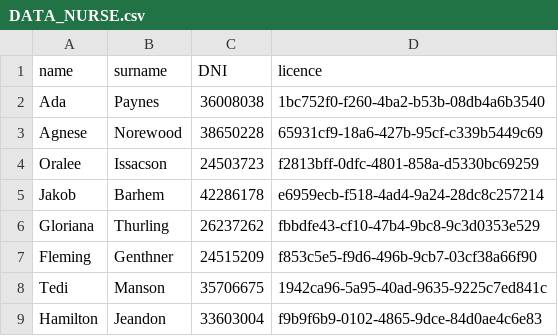
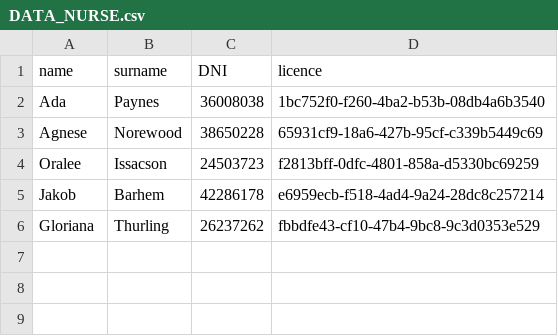
Before and after one commit to UF-LP2/2da-entrega-tp-2023-g19_marquezmazzante, a CSV file: src/DATA_NURSE.csv, drawn as a sheet.

Commit message:
me quede con 5 enfermeros

```diff
--- a/src/DATA_NURSE.csv
+++ b/src/DATA_NURSE.csv
@@ -6,4 +6 @@ Jakob,Barhem,42286178,e6959ecb-f518-4ad4-9a24-28dc8c257214
 Gloriana,Thurling,26237262,fbbdfe43-cf10-47b4-9bc8-9c3d0353e529
-Fleming,Genthner,24515209,f853c5e5-f9d6-496b-9cb7-03cf38a66f90
-Tedi,Manson,35706675,1942ca96-5a95-40ad-9635-9225c7ed841c
-Hamilton,Jeandon,33603004,f9b9f6b9-0102-4865-9dce-84d0ae4c6e83
```
